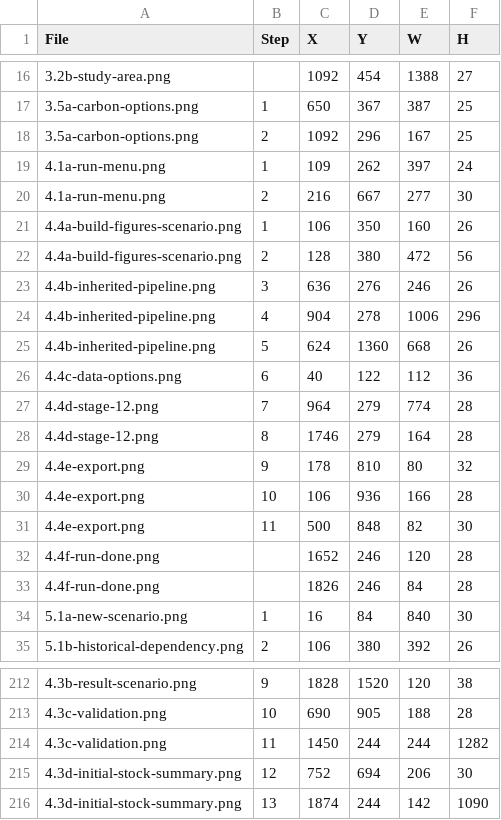
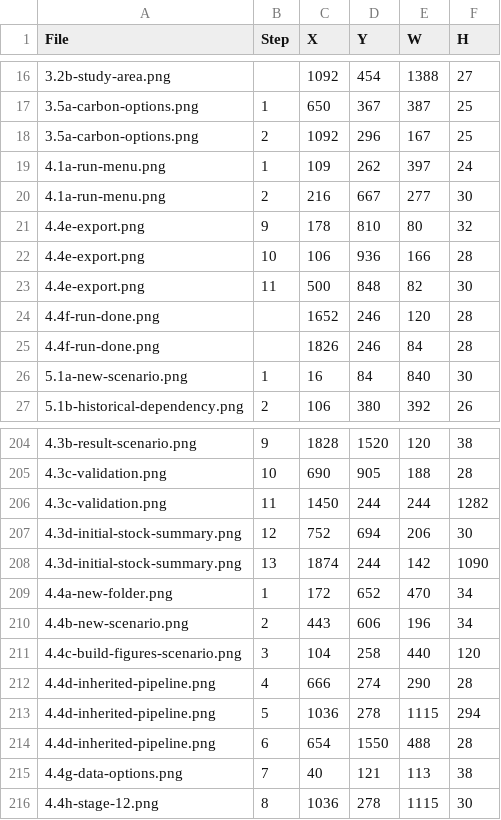
Before and after one commit to bsleeter/lucasCore, a CSV file: docs/guide/annotations.csv, drawn as a sheet; only a part is shown, gaps mark what is left out.

```diff
--- a/docs/guide/annotations.csv
+++ b/docs/guide/annotations.csv
@@ -20,10 +20,2 @@ File,Step,X,Y,W,H
 4.1a-run-menu.png,2,216,667,277,30
-4.4a-build-figures-scenario.png,1,106,350,160,26
-4.4a-build-figures-scenario.png,2,128,380,472,56
-4.4b-inherited-pipeline.png,3,636,276,246,26
-4.4b-inherited-pipeline.png,4,904,278,1006,296
-4.4b-inherited-pipeline.png,5,624,1360,668,26
-4.4c-data-options.png,6,40,122,112,36
-4.4d-stage-12.png,7,964,279,774,28
-4.4d-stage-12.png,8,1746,279,164,28
 4.4e-export.png,9,178,810,80,32
@@ -216 +208,9 @@ File,Step,X,Y,W,H
 4.3d-initial-stock-summary.png,13,1874,244,142,1090
+4.4a-new-folder.png,1,172,652,470,34
+4.4b-new-scenario.png,2,443,606,196,34
+4.4c-build-figures-scenario.png,3,104,258,440,120
+4.4d-inherited-pipeline.png,4,666,274,290,28
+4.4d-inherited-pipeline.png,5,1036,278,1115,294
+4.4d-inherited-pipeline.png,6,654,1550,488,28
+4.4g-data-options.png,7,40,121,113,38
+4.4h-stage-12.png,8,1036,278,1115,30
```
Also changed, not shown: docs/guide/crops.csv, 1 other file.
